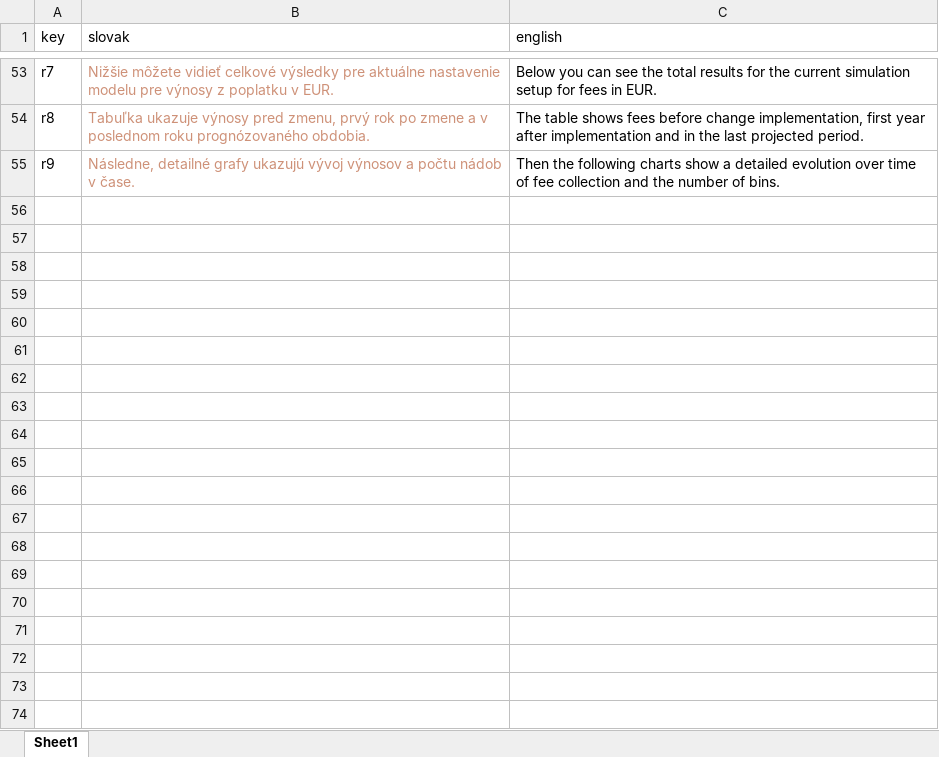
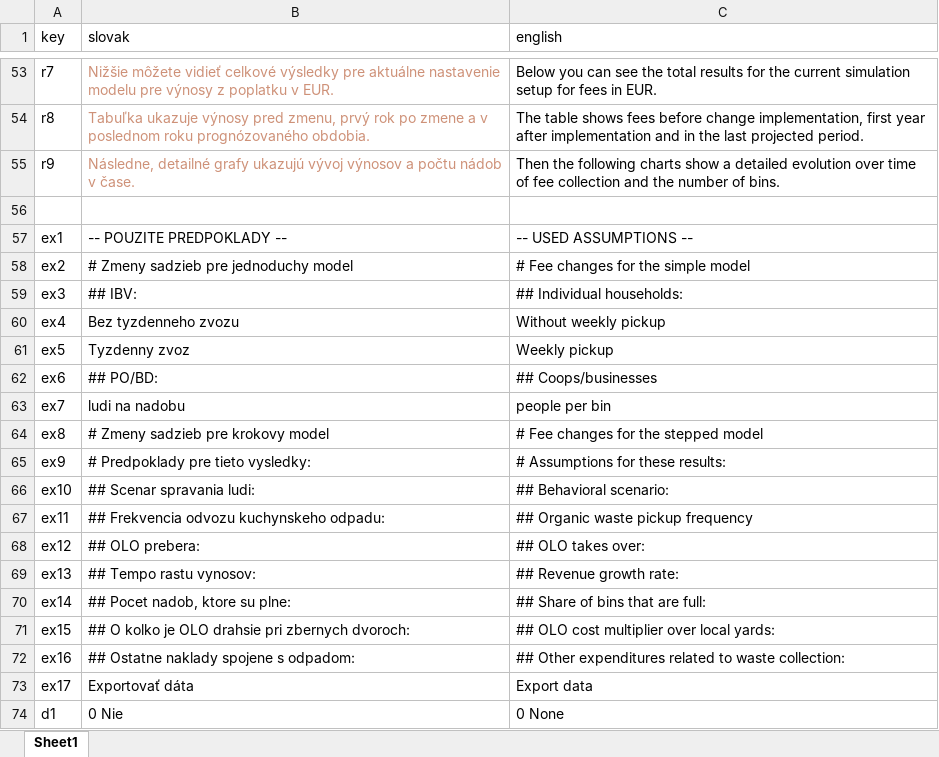
Before and after one commit to metjush/PAYT_Bratislava, an Excel workbook: public/translation.xlsx, sheet Sheet1, drawn as a sheet; only a part is shown, gaps mark what is left out; values as stored, in another font and other column widths than the file's, no borders; the diff covers the shown part only; the diff names each change by its address in the sheet, - before the commit and + after, or states it on an @@ line.

Commit message:
Extend translations

```diff
--- a/public/translation.xlsx (sheet Sheet1)
+++ b/public/translation.xlsx (sheet Sheet1)
+row 56: (empty)
+row 57: ex1 | -- POUZITE PREDPOKLADY -- | -- USED ASSUMPTIONS --
+row 58: ex2 | # Zmeny sadzieb pre jednoduchy model | # Fee changes for the simple model
+row 59: ex3 | ## IBV: | ## Individual households:
+row 60: ex4 | Bez tyzdenneho zvozu | Without weekly pickup
+row 61: ex5 | Tyzdenny zvoz | Weekly pickup
+row 62: ex6 | ## PO/BD: | ## Coops/businesses
+row 63: ex7 | ludi na nadobu | people per bin
+row 64: ex8 | # Zmeny sadzieb pre krokovy model | # Fee changes for the stepped model
+row 65: ex9 | # Predpoklady pre tieto vysledky: | # Assumptions for these results:
+row 66: ex10 | ## Scenar spravania ludi: | ## Behavioral scenario:
+row 67: ex11 | ## Frekvencia odvozu kuchynskeho odpadu: | ## Organic waste pickup frequency
+row 68: ex12 | ## OLO prebera: | ## OLO takes over:
+row 69: ex13 | ## Tempo rastu vynosov: | ## Revenue growth rate:
+row 70: ex14 | ## Pocet nadob, ktore su plne: | ## Share of bins that are full:
+row 71: ex15 | ## O kolko je OLO drahsie pri zbernych dvoroch: | ## OLO cost multiplier over local yards:
+row 72: ex16 | ## Ostatne naklady spojene s odpadom: | ## Other expenditures related to waste collection:
+row 73: ex17 | Exportovať dáta | Export data
+row 74: d1 | 0 Nie | 0 None
```
Also changed, not shown: 12 added rows elsewhere in this sheet, 1 other file.
